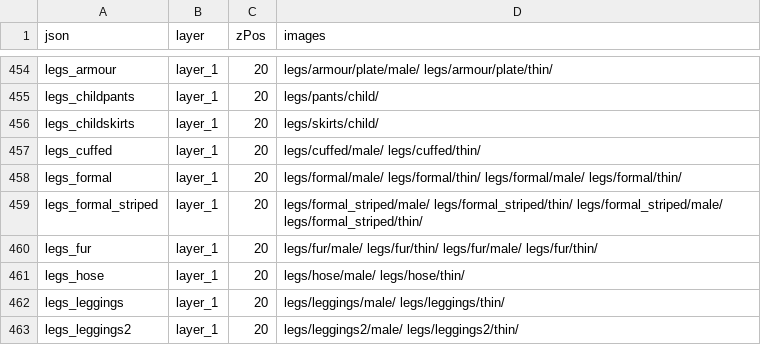
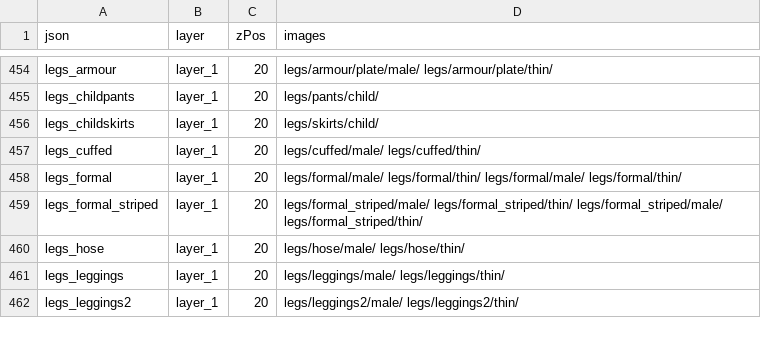
Before and after one commit to LiberatedPixelCup/Universal-LPC-Spritesheet-Character-Generator, a CSV file: scripts/zPositioning/z_positions.csv, drawn as a sheet; only a part is shown, gaps mark what is left out; the diff names each change by its address in the sheet, - before the commit and + after, or states it on an @@ line.

```diff
--- a/scripts/zPositioning/z_positions.csv
+++ b/scripts/zPositioning/z_positions.csv
-row 460: legs_fur | layer_1 | 20 | legs/fur/male/ legs/fur/thin/ legs/fur/male/ legs/fur/thin/
```
Also changed, not shown: 7 other files.
